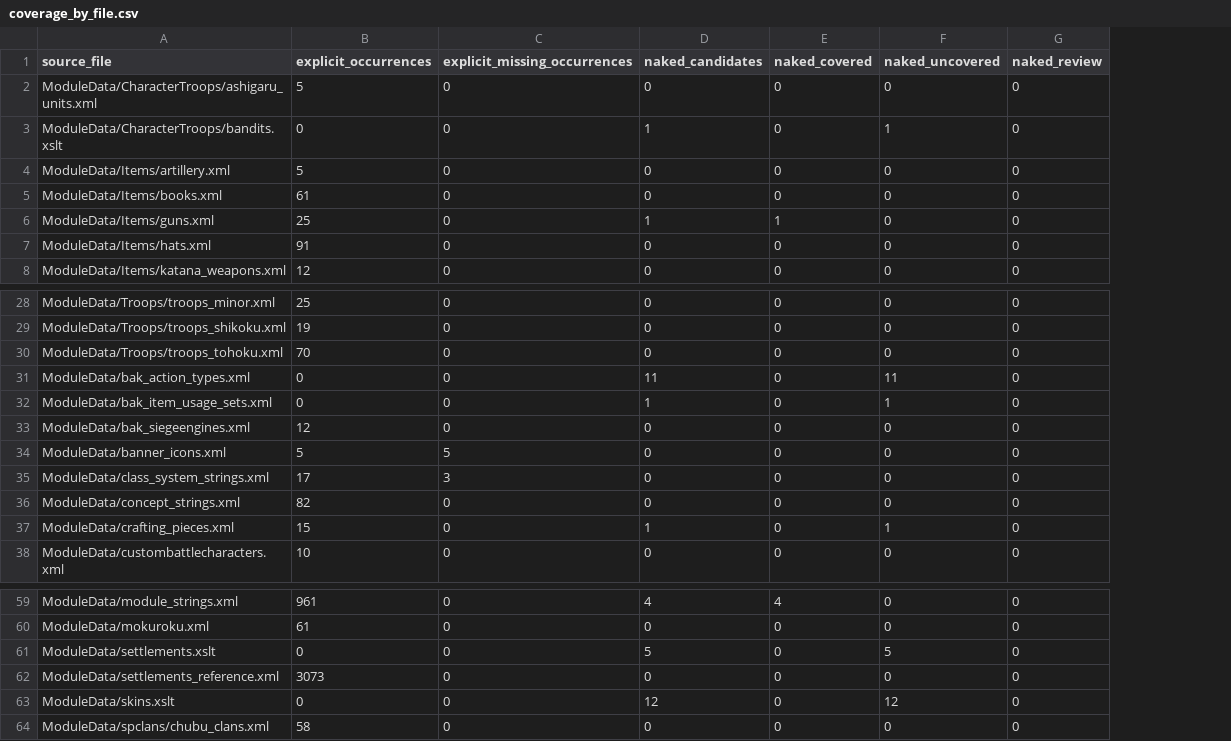
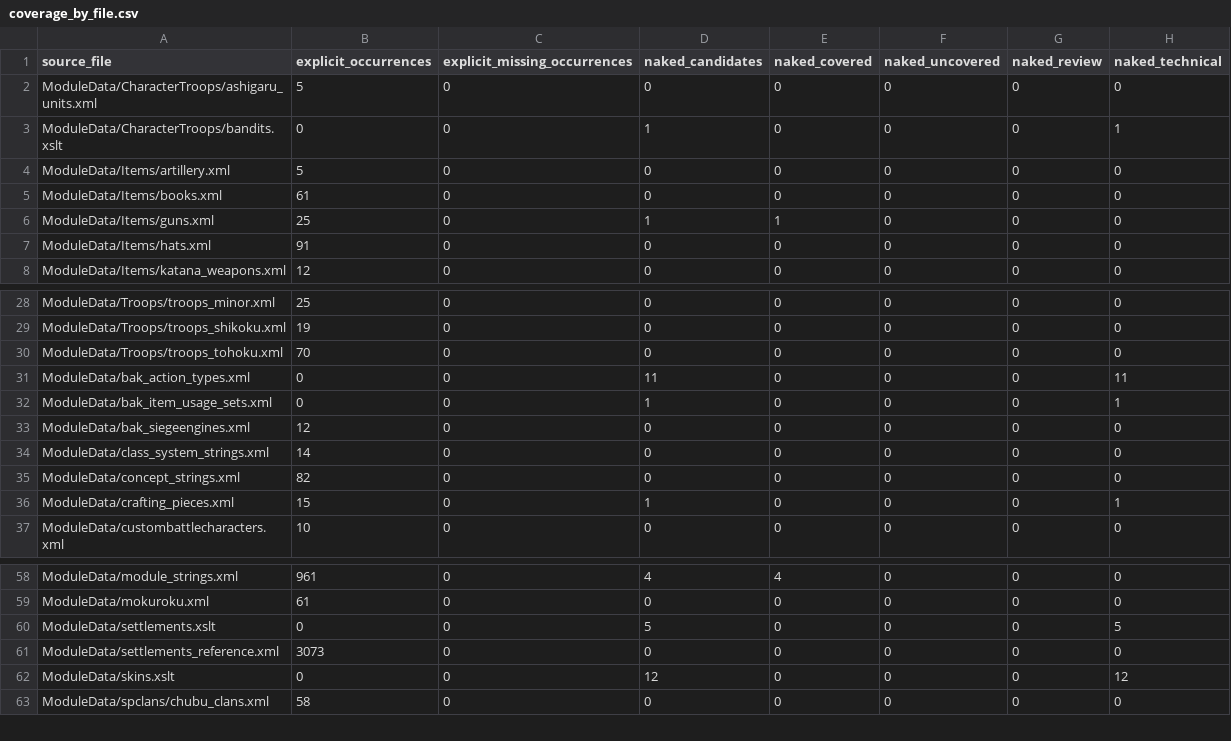
Before and after one commit to mmmmyyyxx/bakumatsu_cns, a CSV file: reports/coverage_by_file.csv, drawn as a sheet; only a part is shown, gaps mark what is left out; removed rows and columns are numbered as before the commit, all else as after; the diff names each change by its address in the sheet, - before the commit and + after, or states it on an @@ line.

```diff
--- a/reports/coverage_by_file.csv
+++ b/reports/coverage_by_file.csv
+column H (naked_technical), rows 2-8: 0 | 1 | 0 | 0 | 0 | 0 | 0; rows 28-37: 0 | 0 | 0 | 11 | 1 | 0 | 0 | 0 | 1 | 0; rows 58-63: 0 | 0 | 5 | 0 | 12 | 0
-F3 (naked_uncovered): 1
+F3 (naked_uncovered): 0
-F31 (naked_uncovered): 11
+F31 (naked_uncovered): 0
-F32 (naked_uncovered): 1
+F32 (naked_uncovered): 0
-row 34: ModuleData/banner_icons.xml | 5 | 5 | 0 | 0 | 0 | 0
-B34 (explicit_occurrences): 17
+B34 (explicit_occurrences): 14
-C34 (explicit_missing_occurrences): 3
+C34 (explicit_missing_occurrences): 0
-F36 (naked_uncovered): 1
+F36 (naked_uncovered): 0
-F60 (naked_uncovered): 5
+F60 (naked_uncovered): 0
-F62 (naked_uncovered): 12
+F62 (naked_uncovered): 0
```
Also changed, not shown: reports/extra_cn.csv, reports/naked_candidates.csv, 9 other files.
